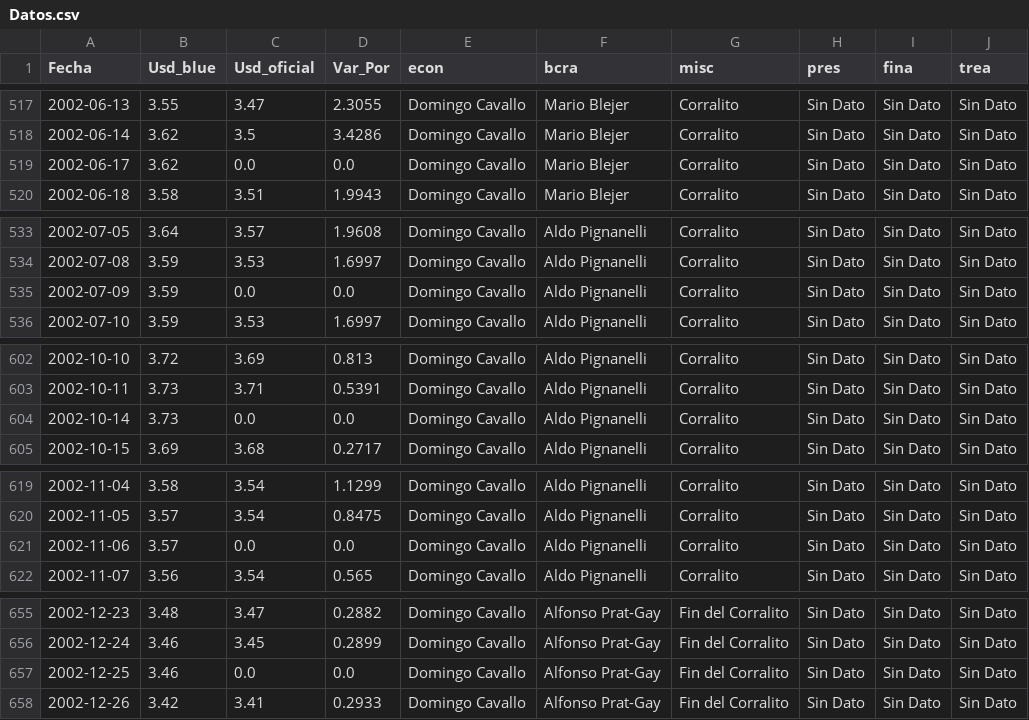
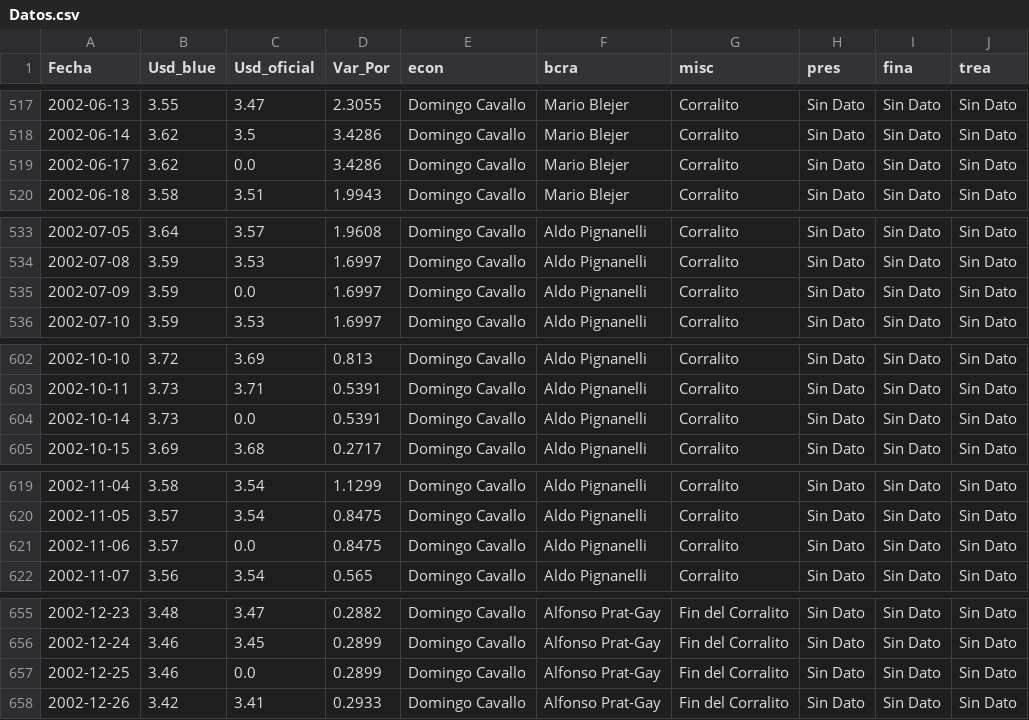
Before and after one commit to jeanApi/Proyecto_DolarBlue-DolarOficial, a CSV file: Datos.csv, drawn as a sheet; only a part is shown, gaps mark what is left out; the diff covers the shown part only.

```diff
--- a/Datos.csv
+++ b/Datos.csv
@@ -518,3 +518,3 @@ Fecha,Usd_blue,Usd_oficial,Var_Por,econ,bcra,misc,pres,fina,trea
 2002-06-14,3.62,3.5,3.4286,Domingo Cavallo,Mario Blejer,Corralito,Sin Dato,Sin Dato,Sin Dato
-2002-06-17,3.62,0.0,0.0,Domingo Cavallo,Mario Blejer,Corralito,Sin Dato,Sin Dato,Sin Dato
+2002-06-17,3.62,0.0,3.4286,Domingo Cavallo,Mario Blejer,Corralito,Sin Dato,Sin Dato,Sin Dato
 2002-06-18,3.58,3.51,1.9943,Domingo Cavallo,Mario Blejer,Corralito,Sin Dato,Sin Dato,Sin Dato
@@ -534,3 +534,3 @@ Fecha,Usd_blue,Usd_oficial,Var_Por,econ,bcra,misc,pres,fina,trea
 2002-07-08,3.59,3.53,1.6997,Domingo Cavallo,Aldo Pignanelli,Corralito,Sin Dato,Sin Dato,Sin Dato
-2002-07-09,3.59,0.0,0.0,Domingo Cavallo,Aldo Pignanelli,Corralito,Sin Dato,Sin Dato,Sin Dato
+2002-07-09,3.59,0.0,1.6997,Domingo Cavallo,Aldo Pignanelli,Corralito,Sin Dato,Sin Dato,Sin Dato
 2002-07-10,3.59,3.53,1.6997,Domingo Cavallo,Aldo Pignanelli,Corralito,Sin Dato,Sin Dato,Sin Dato
@@ -603,3 +603,3 @@ Fecha,Usd_blue,Usd_oficial,Var_Por,econ,bcra,misc,pres,fina,trea
 2002-10-11,3.73,3.71,0.5391,Domingo Cavallo,Aldo Pignanelli,Corralito,Sin Dato,Sin Dato,Sin Dato
-2002-10-14,3.73,0.0,0.0,Domingo Cavallo,Aldo Pignanelli,Corralito,Sin Dato,Sin Dato,Sin Dato
+2002-10-14,3.73,0.0,0.5391,Domingo Cavallo,Aldo Pignanelli,Corralito,Sin Dato,Sin Dato,Sin Dato
 2002-10-15,3.69,3.68,0.2717,Domingo Cavallo,Aldo Pignanelli,Corralito,Sin Dato,Sin Dato,Sin Dato
@@ -620,3 +620,3 @@ Fecha,Usd_blue,Usd_oficial,Var_Por,econ,bcra,misc,pres,fina,trea
 2002-11-05,3.57,3.54,0.8475,Domingo Cavallo,Aldo Pignanelli,Corralito,Sin Dato,Sin Dato,Sin Dato
-2002-11-06,3.57,0.0,0.0,Domingo Cavallo,Aldo Pignanelli,Corralito,Sin Dato,Sin Dato,Sin Dato
+2002-11-06,3.57,0.0,0.8475,Domingo Cavallo,Aldo Pignanelli,Corralito,Sin Dato,Sin Dato,Sin Dato
 2002-11-07,3.56,3.54,0.565,Domingo Cavallo,Aldo Pignanelli,Corralito,Sin Dato,Sin Dato,Sin Dato
@@ -656,3 +656,3 @@ Fecha,Usd_blue,Usd_oficial,Var_Por,econ,bcra,misc,pres,fina,trea
 2002-12-24,3.46,3.45,0.2899,Domingo Cavallo,Alfonso Prat-Gay,Fin del Corralito,Sin Dato,Sin Dato,Sin Dato
-2002-12-25,3.46,0.0,0.0,Domingo Cavallo,Alfonso Prat-Gay,Fin del Corralito,Sin Dato,Sin Dato,Sin Dato
+2002-12-25,3.46,0.0,0.2899,Domingo Cavallo,Alfonso Prat-Gay,Fin del Corralito,Sin Dato,Sin Dato,Sin Dato
 2002-12-26,3.42,3.41,0.2933,Domingo Cavallo,Alfonso Prat-Gay,Fin del Corralito,Sin Dato,Sin Dato,Sin Dato
```
Also changed, not shown: 101 edited cells elsewhere in this file, 1 other file.
